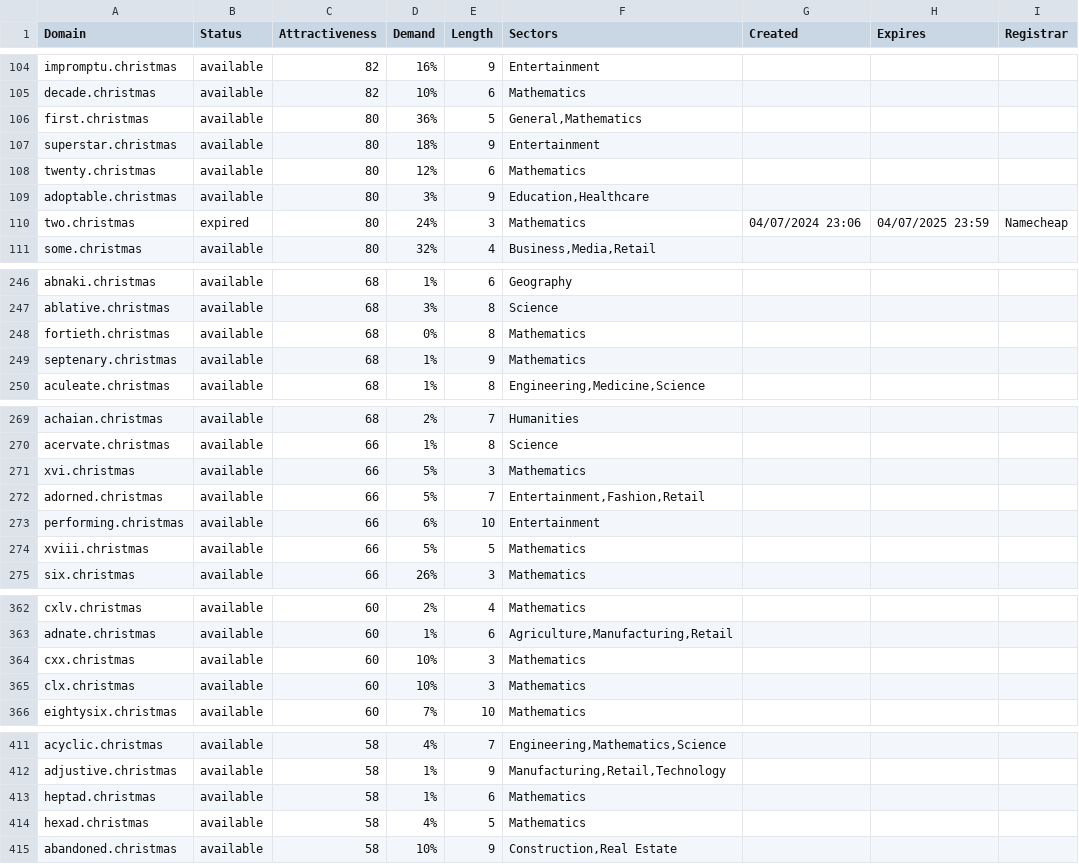
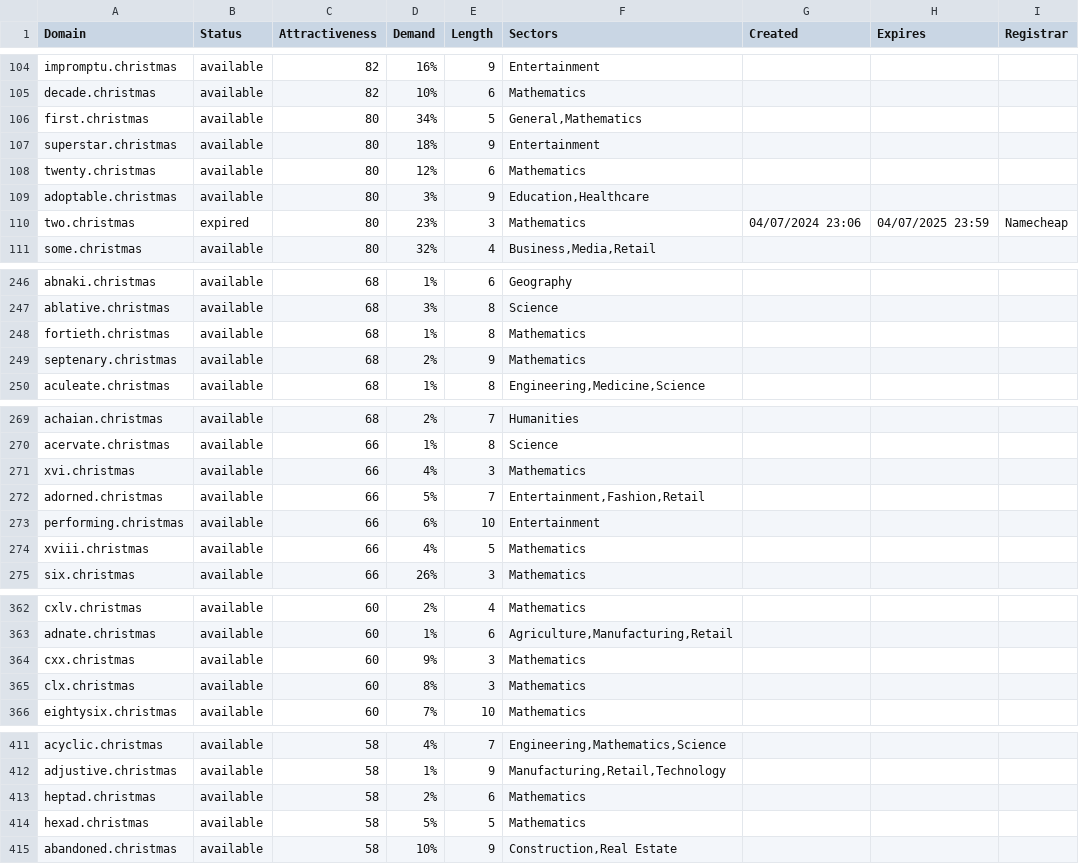
Before and after one commit to UniqueDomains/christmas-oneword-domains, a CSV file: christmas.csv, drawn as a sheet; only a part is shown, gaps mark what is left out; the diff covers the shown part only.

```diff
--- a/christmas.csv
+++ b/christmas.csv
@@ -105,3 +105,3 @@ impromptu.christmas,available,82,16%,9,Entertainment,,,
 decade.christmas,available,82,10%,6,Mathematics,,,
-first.christmas,available,80,36%,5,"General,Mathematics",,,
+first.christmas,available,80,34%,5,"General,Mathematics",,,
 superstar.christmas,available,80,18%,9,Entertainment,,,
@@ -109,3 +109,3 @@ twenty.christmas,available,80,12%,6,Mathematics,,,
 adoptable.christmas,available,80,3%,9,"Education,Healthcare",,,
-two.christmas,expired,80,24%,3,Mathematics,04/07/2024 23:06,04/07/2025 23:59,Namecheap
+two.christmas,expired,80,23%,3,Mathematics,04/07/2024 23:06,04/07/2025 23:59,Namecheap
 some.christmas,available,80,32%,4,"Business,Media,Retail",,,
@@ -247,4 +247,4 @@ abnaki.christmas,available,68,1%,6,Geography,,,
 ablative.christmas,available,68,3%,8,Science,,,
-fortieth.christmas,available,68,0%,8,Mathematics,,,
-septenary.christmas,available,68,1%,9,Mathematics,,,
+fortieth.christmas,available,68,1%,8,Mathematics,,,
+septenary.christmas,available,68,2%,9,Mathematics,,,
 aculeate.christmas,available,68,1%,8,"Engineering,Medicine,Science",,,
@@ -270,6 +270,6 @@ achaian.christmas,available,68,2%,7,Humanities,,,
 acervate.christmas,available,66,1%,8,Science,,,
-xvi.christmas,available,66,5%,3,Mathematics,,,
+xvi.christmas,available,66,4%,3,Mathematics,,,
 adorned.christmas,available,66,5%,7,"Entertainment,Fashion,Retail",,,
 performing.christmas,available,66,6%,10,Entertainment,,,
-xviii.christmas,available,66,5%,5,Mathematics,,,
+xviii.christmas,available,66,4%,5,Mathematics,,,
 six.christmas,available,66,26%,3,Mathematics,,,
@@ -363,4 +363,4 @@ cxlv.christmas,available,60,2%,4,Mathematics,,,
 adnate.christmas,available,60,1%,6,"Agriculture,Manufacturing,Retail",,,
-cxx.christmas,available,60,10%,3,Mathematics,,,
-clx.christmas,available,60,10%,3,Mathematics,,,
+cxx.christmas,available,60,9%,3,Mathematics,,,
+clx.christmas,available,60,8%,3,Mathematics,,,
 eightysix.christmas,available,60,7%,10,Mathematics,,,
@@ -412,4 +412,4 @@ acyclic.christmas,available,58,4%,7,"Engineering,Mathematics,Science",,,
 adjustive.christmas,available,58,1%,9,"Manufacturing,Retail,Technology",,,
-heptad.christmas,available,58,1%,6,Mathematics,,,
-hexad.christmas,available,58,4%,5,Mathematics,,,
+heptad.christmas,available,58,2%,6,Mathematics,,,
+hexad.christmas,available,58,5%,5,Mathematics,,,
 abandoned.christmas,available,58,10%,9,"Construction,Real Estate",,,
```
Also changed, not shown: 50 edited cells elsewhere in this file, 2 other files.
